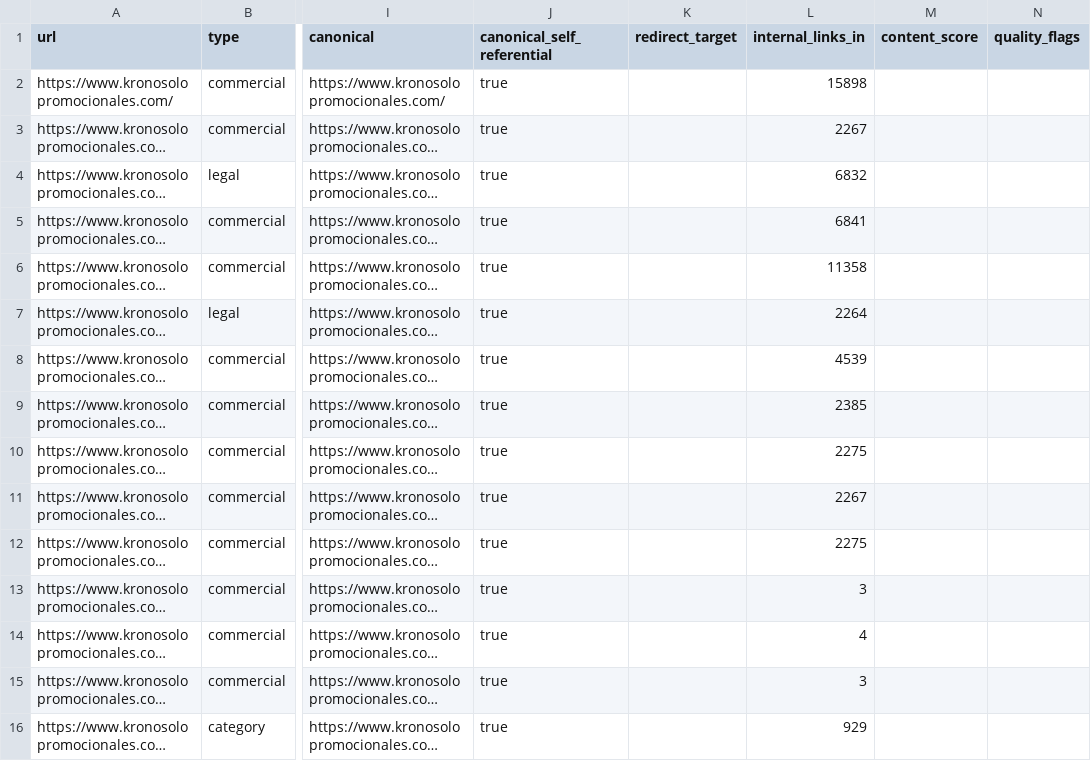
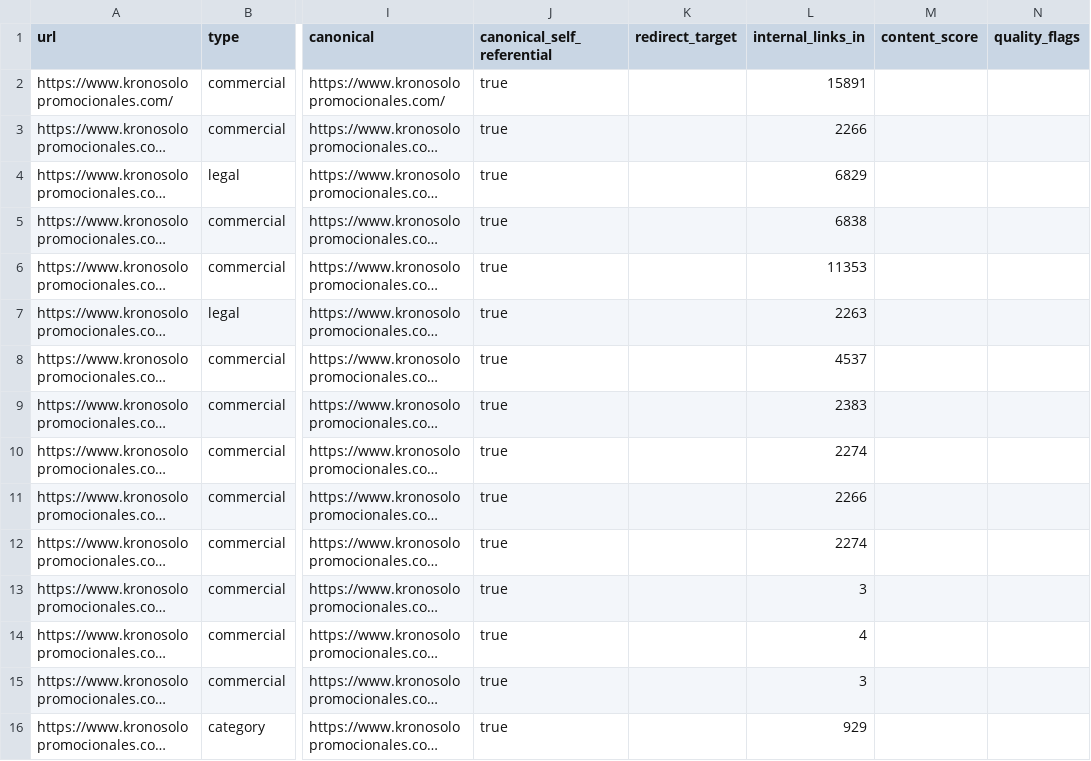
Before and after one commit to edt092/ksp-ecommerce-engine, a CSV file: reports/local-indexability-inventory.csv, drawn as a sheet; only a part is shown, gaps mark what is left out; long unchanged cells end in …; the diff covers the shown part only; the diff names each change by its address in the sheet, - before the commit and + after, or states it on an @@ line.

```diff
--- a/reports/local-indexability-inventory.csv
+++ b/reports/local-indexability-inventory.csv
-L2 (internal_links_in): 15898
+L2 (internal_links_in): 15891
-L3 (internal_links_in): 2267
+L3 (internal_links_in): 2266
-L4 (internal_links_in): 6832
+L4 (internal_links_in): 6829
-L5 (internal_links_in): 6841
+L5 (internal_links_in): 6838
-L6 (internal_links_in): 11358
+L6 (internal_links_in): 11353
-L7 (internal_links_in): 2264
+L7 (internal_links_in): 2263
-L8 (internal_links_in): 4539
+L8 (internal_links_in): 4537
-L9 (internal_links_in): 2385
+L9 (internal_links_in): 2383
-L10 (internal_links_in): 2275
+L10 (internal_links_in): 2274
-L11 (internal_links_in): 2267
+L11 (internal_links_in): 2266
-L12 (internal_links_in): 2275
+L12 (internal_links_in): 2274
```
Also changed, not shown: 107 edited cells elsewhere in this file, reports/internal-link-graph.csv, 3 other files.
